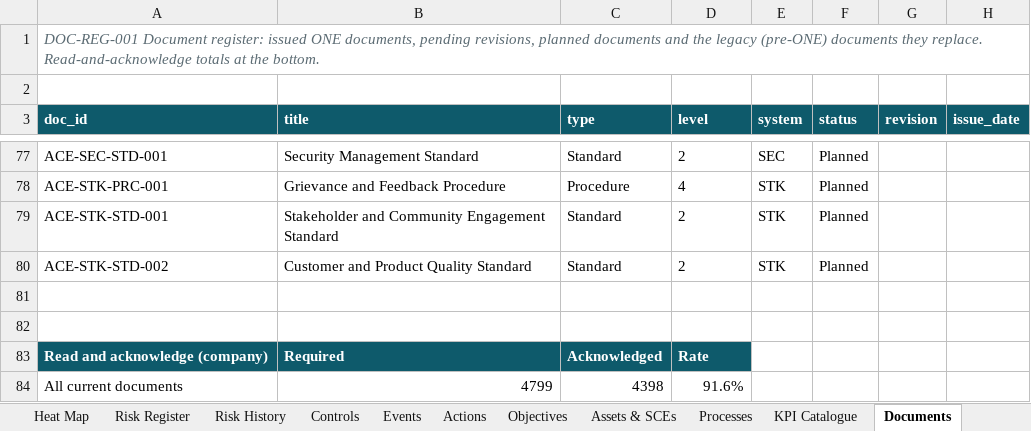
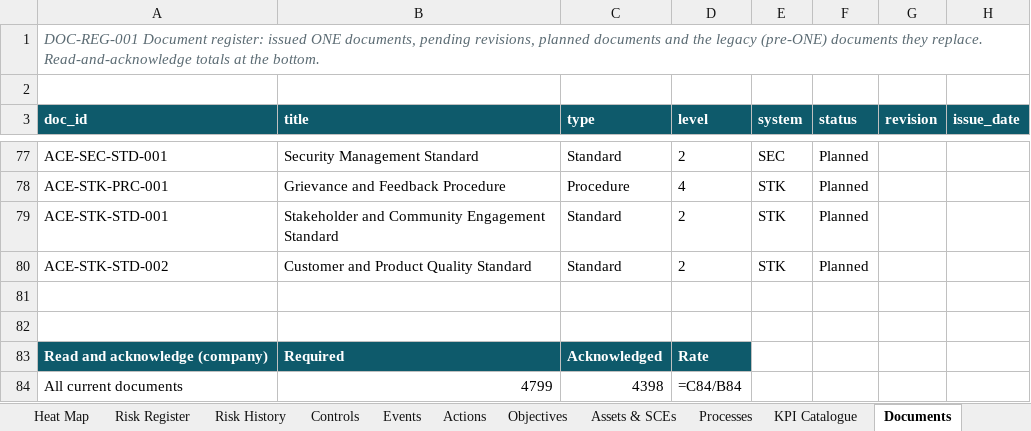
Before and after one commit to SCMWJTT/OMS, an Excel workbook: registers/ACE_Registers_and_Performance_2024-2026.xlsx, sheet Documents, drawn as a sheet; only a part is shown, gaps mark what is left out; values as stored, in another font and other column widths than the file's, no borders; formulas without a stored value are shown as written; the diff names each change by its address in the sheet, - before the commit and + after, or states it on an @@ line.

```diff
--- a/registers/ACE_Registers_and_Performance_2024-2026.xlsx (sheet Documents)
+++ b/registers/ACE_Registers_and_Performance_2024-2026.xlsx (sheet Documents)
-D84 (level): 91.6%
+D84 (level): =C84/B84
```
Also changed, not shown: sheet Performance, sheet Actions, sheet Heat Map, sheet MOC Register, sheet Risk Register, sheet KPI Catalogue, 5 more sheets, company/ACE_Organisation.xlsx, 44 other files.
